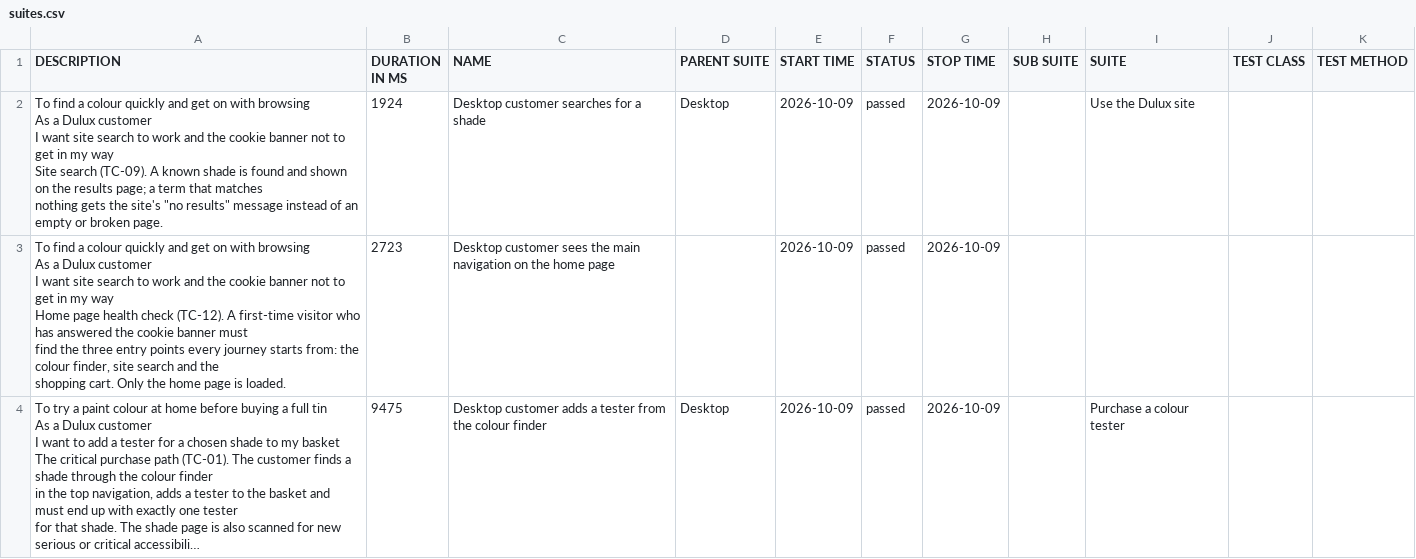
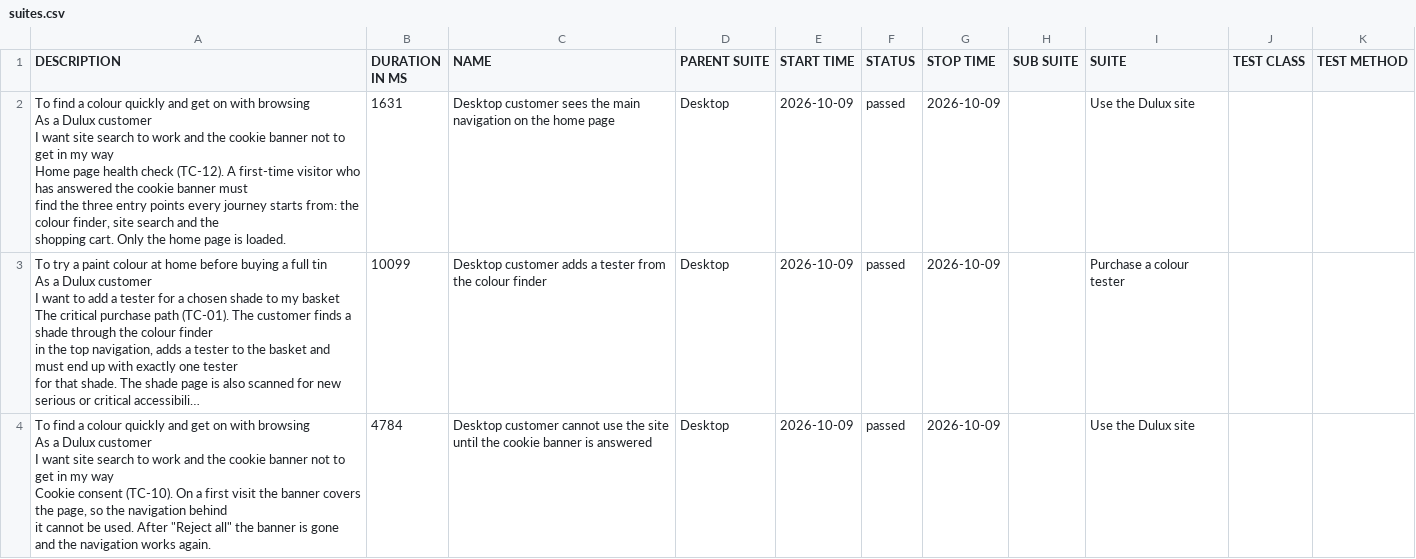
Before and after one commit to magdaU/playwright-python-dulux-uk, a CSV file: smoke/data/suites.csv, drawn as a sheet; only a part is shown; long unchanged cells end in …; removed rows and columns are numbered as before the commit, all else as after; ↵ is a line break in a cell; the diff covers the shown part only; the diff names each change by its address in the sheet, - before the commit and + after, or states it on an @@ line.

```diff
--- a/smoke/data/suites.csv
+++ b/smoke/data/suites.csv
-A2 (DESCRIPTION): …my way ↵ Site search (TC-09). A known shade is found and shown on the results page; a term that matches ↵ nothing gets the site's "no results" message instead of an empty or broken page.
+A2 (DESCRIPTION): …my way ↵ Home page health check (TC-12). A first-time visitor who has answered the cookie banner must ↵ find the three entry points every journey starts from: the colour finder, site search and the ↵ shopping cart. Only the home page is loaded.
-B2 (DURATION IN MS): 1924
+B2 (DURATION IN MS): 1631
-C2 (NAME): Desktop customer searches for a shade
+C2 (NAME): Desktop customer sees the main navigation on the home page
-row 3: To find a colour quickly and get on with browsing ↵ As a Dulux customer ↵ I want site search to work and the cookie banner not to get in my way ↵ Home page health check (TC-12). A first-time visitor who has answered the cookie banner must ↵ find the three entry points every journey starts from: the colour finder, site search and the ↵ shopping cart. Only the home page is loaded. | 2723 | Desktop customer sees the main navigation on the home page |  | 2026-10-09 | passed | 2026-10-09
-B3 (DURATION IN MS): 9475
+B3 (DURATION IN MS): 10099
+row 4: To find a colour quickly and get on with browsing ↵ As a Dulux customer ↵ I want site search to work and the cookie banner not to get in my way ↵ Cookie consent (TC-10). On a first visit the banner covers the page, so the navigation behind ↵ it cannot be used. After "Reject all" the banner is gone and the navigation works again. | 4784 | Desktop customer cannot use the site until the cookie banner is answered | Desktop | 2026-10-09 | passed | 2026-10-09 |  | Use the Dulux site
```
Also changed, not shown: 1 added row, 1 removed row and 2 edited cells elsewhere in this file, smoke/data/behaviors.csv, 30 other files.
